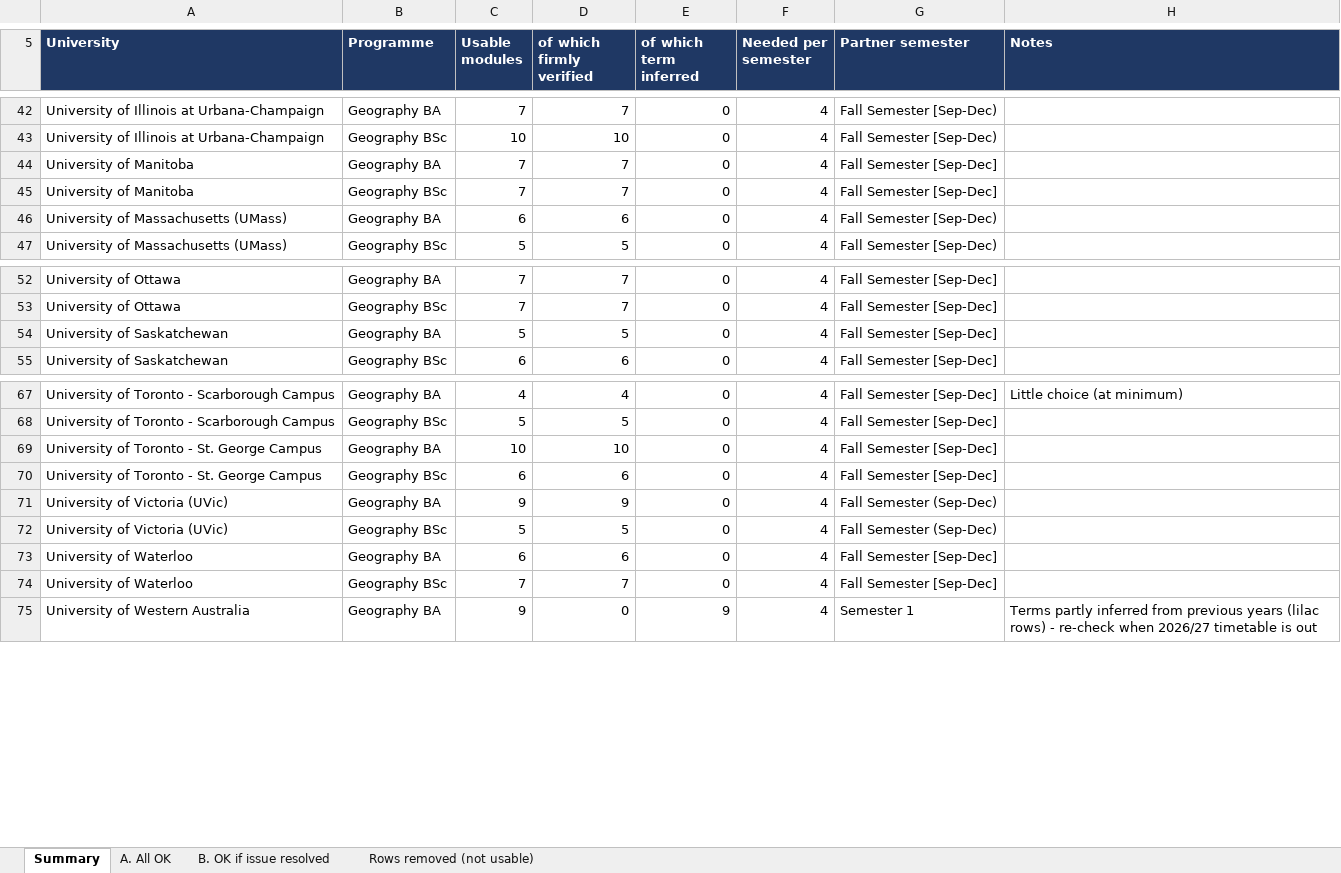
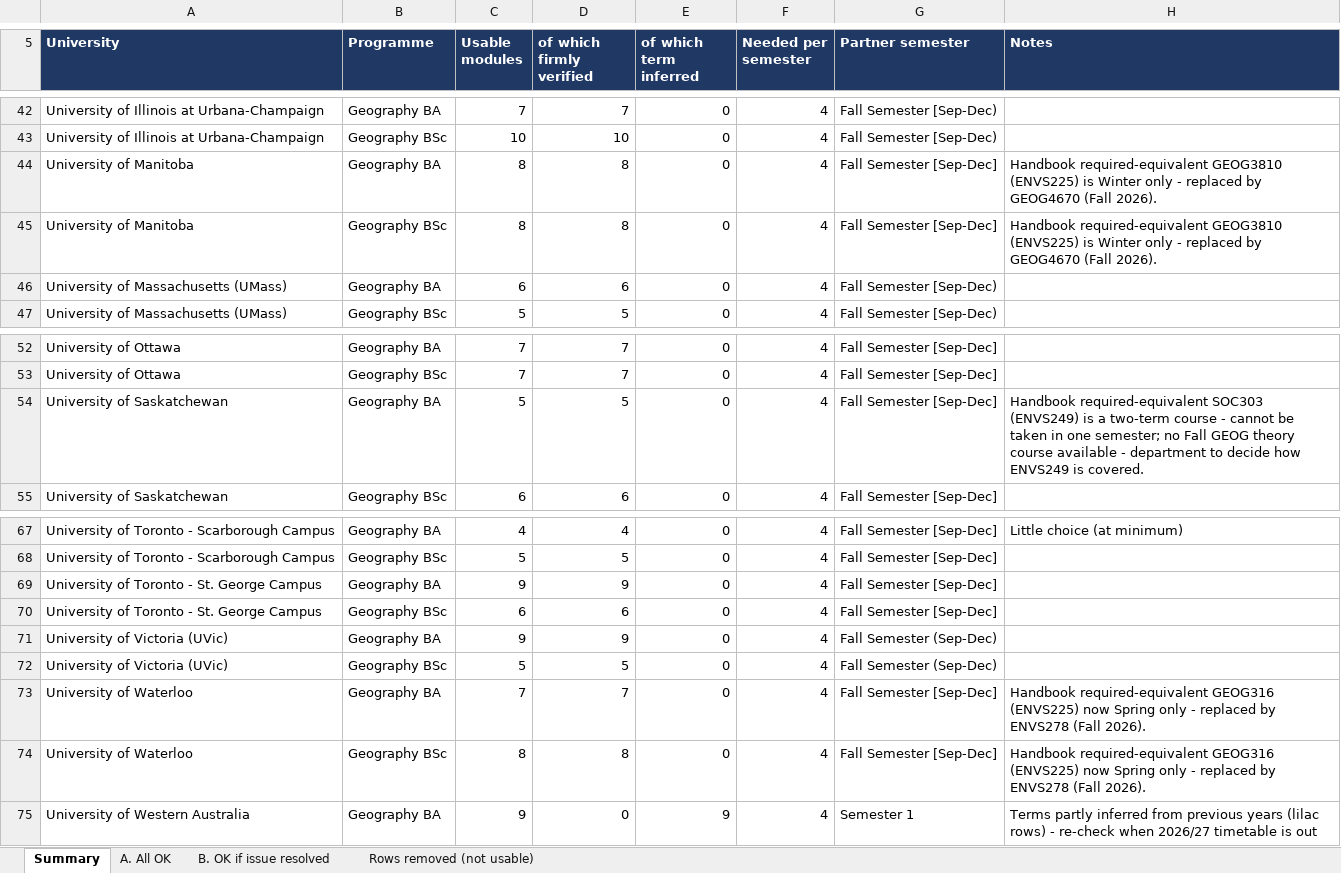
Before and after one commit to g-filomena/GeoMason-light, an Excel workbook: curriculum_mapping_2026-27/CurriculumMapping_Geo_1_ReviewEntry_OK.xlsx, sheet Summary, drawn as a sheet; only a part is shown, gaps mark what is left out; values as stored, in another font and other column widths than the file's, no borders; the diff names each change by its address in the sheet, - before the commit and + after, or states it on an @@ line.

```diff
--- a/curriculum_mapping_2026-27/CurriculumMapping_Geo_1_ReviewEntry_OK.xlsx (sheet Summary)
+++ b/curriculum_mapping_2026-27/CurriculumMapping_Geo_1_ReviewEntry_OK.xlsx (sheet Summary)
-C44:C45 (Usable modules): 7
+C44:C45 (Usable modules): 8
-D44:D45 (of which firmly verified): 7
+D44:D45 (of which firmly verified): 8
-H44:H45 (Notes): (empty)
+H44:H45 (Notes): Handbook required-equivalent GEOG3810 (ENVS225) is Winter only - replaced by GEOG4670 (Fall 2026).
-H54 (Notes): (empty)
+H54 (Notes): Handbook required-equivalent SOC303 (ENVS249) is a two-term course - cannot be taken in one semester; no Fall GEOG theory course available - department to decide how ENVS249 is covered.
-C69 (Usable modules): 10
+C69 (Usable modules): 9
-D69 (of which firmly verified): 10
+D69 (of which firmly verified): 9
-C73 (Usable modules): 6
+C73 (Usable modules): 7
-D73 (of which firmly verified): 6
+D73 (of which firmly verified): 7
-H73:H74 (Notes): (empty)
+H73:H74 (Notes): Handbook required-equivalent GEOG316 (ENVS225) now Spring only - replaced by ENVS278 (Fall 2026).
-C74 (Usable modules): 7
+C74 (Usable modules): 8
-D74 (of which firmly verified): 7
+D74 (of which firmly verified): 8
```
Also changed, not shown: sheet A. All OK, sheet Rows removed (not usable), curriculum_mapping_2026-27/CurriculumMapping_Geo_2_ReviewEntry_NOT_met.xlsx, curriculum_mapping_2026-27/CurriculumMapping_Geo_3_NotInReviewEntry_OK.xlsx, 1 other file.
